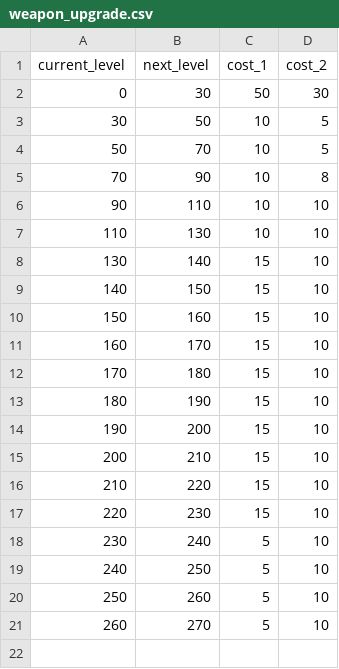
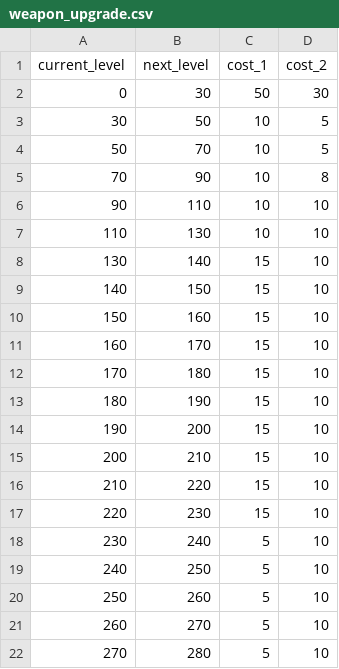
Before and after one commit to weiliang79/princess-connect-simple-calculator, a CSV file: src/data/weapon_upgrade.csv, drawn as a sheet.

Commit message:
feat: update weapon upgrade data (280)

```diff
--- a/src/data/weapon_upgrade.csv
+++ b/src/data/weapon_upgrade.csv
@@ -21 +21,2 @@ current_level,next_level,cost_1,cost_2
 260,270,5,10
+270,280,5,10
```
